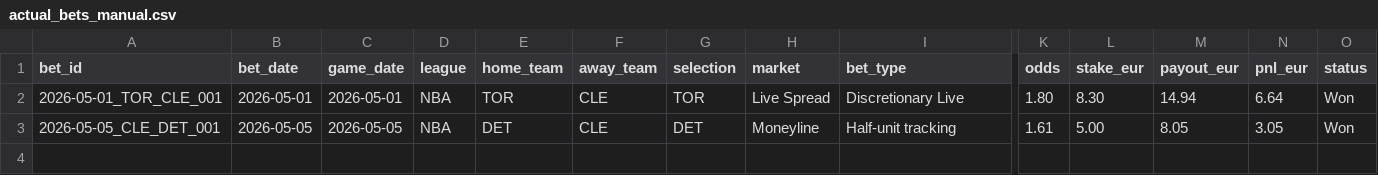
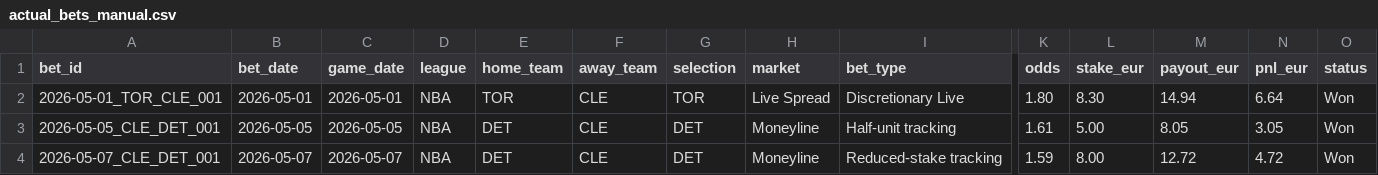
Before and after one commit to Alex-2911/hoops-insight, a CSV file: public/data/actual_bets_manual.csv, drawn as a sheet; only a part is shown, gaps mark what is left out; rows hold the shown columns only; the diff names each change by its address in the sheet, - before the commit and + after, or states it on an @@ line.

Commit message:
Add May 7 DET tracking bet

```diff
--- a/public/data/actual_bets_manual.csv
+++ b/public/data/actual_bets_manual.csv
+row 4: 2026-05-07_CLE_DET_001 | 2026-05-07 | 2026-05-07 | NBA | DET | CLE | DET | Moneyline | Reduced-stake tracking | 1.59 | 8.00 | 12.72 | 4.72 | Won
```
